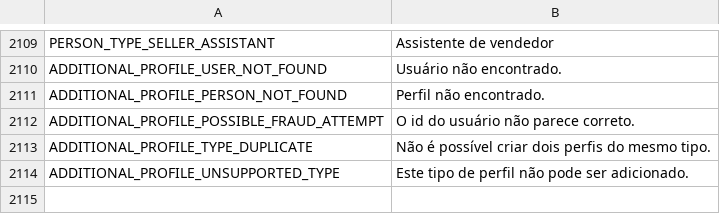
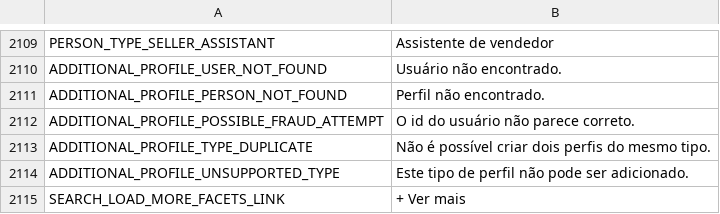
Before and after one commit to gabrielima1995/adegaMall, a TSV file: marketplace-master/src/NewContext/NewContext.Application/Languages/DefaultLanguageStrings.tsv, drawn as a sheet; only a part is shown, gaps mark what is left out.

```diff
--- a/marketplace-master/src/NewContext/NewContext.Application/Languages/DefaultLanguageStrings.tsv
+++ b/marketplace-master/src/NewContext/NewContext.Application/Languages/DefaultLanguageStrings.tsv
@@ -2114 +2114,2 @@ ADDITIONAL_PROFILE_TYPE_DUPLICATE	Não é possível criar dois perfis do mesmo t
 ADDITIONAL_PROFILE_UNSUPPORTED_TYPE	Este tipo de perfil não pode ser adicionado.
+SEARCH_LOAD_MORE_FACETS_LINK	+ Ver mais
```
Also changed, not shown: 4 other files.
